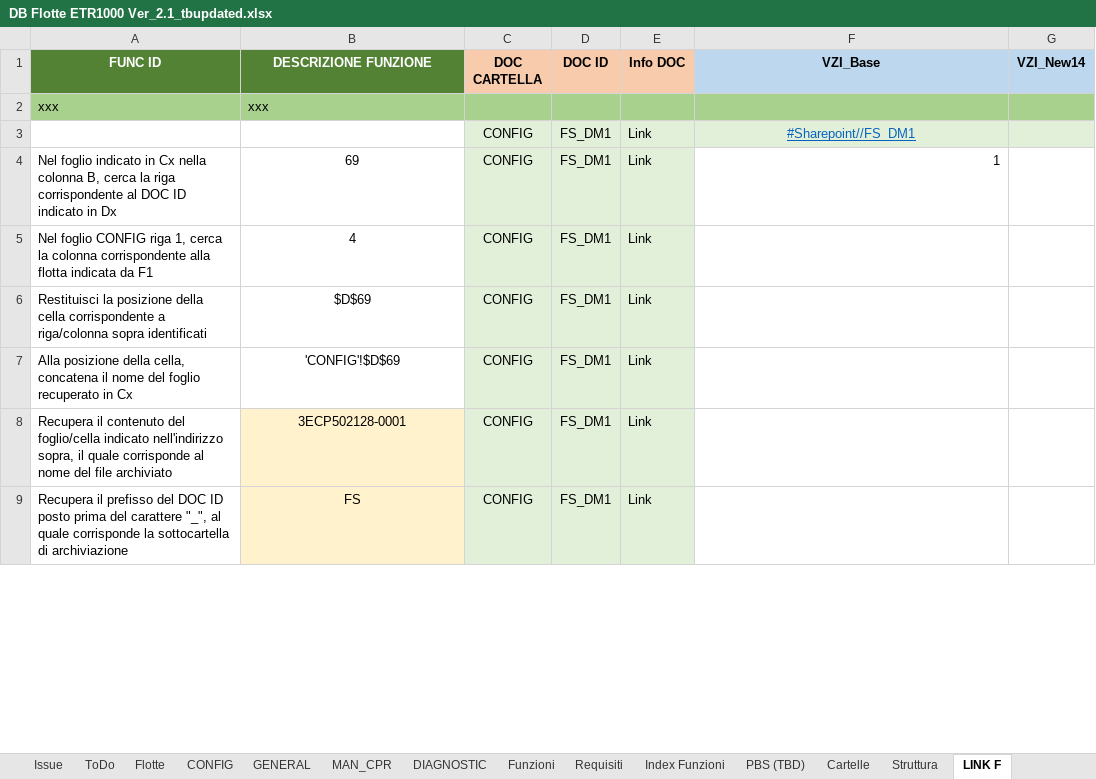
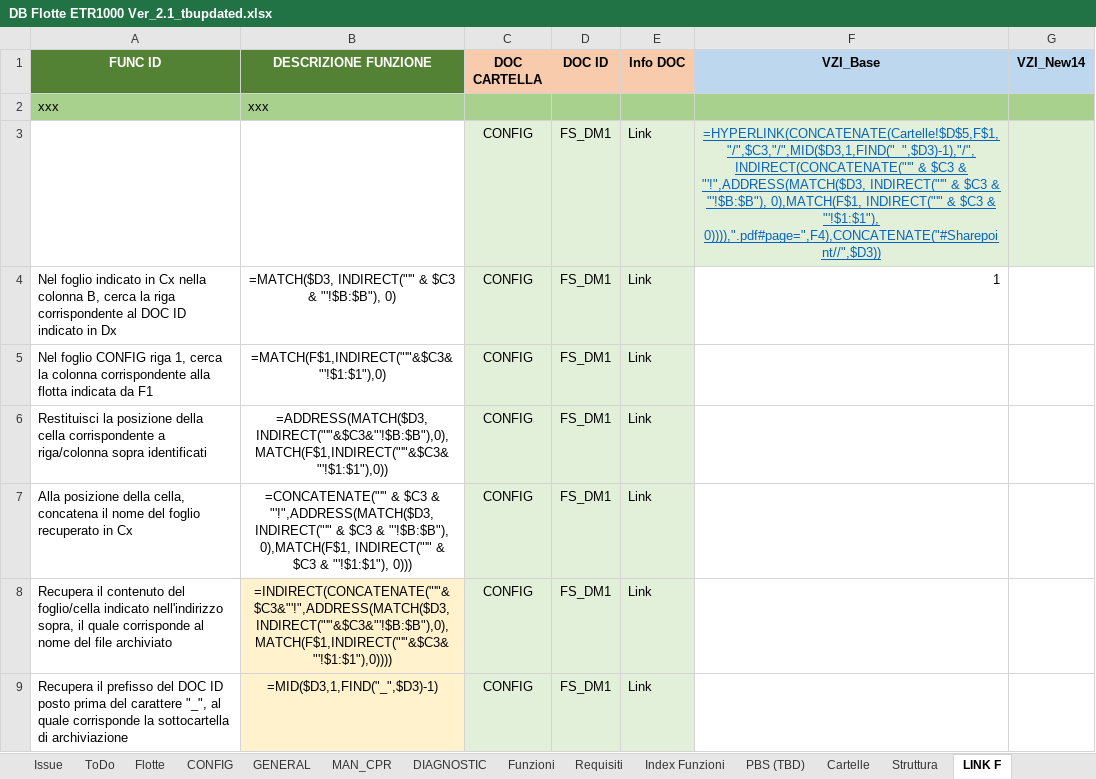
Before and after one commit to Casinski/AskTrainMind, an Excel workbook: DB Flotte ETR1000 Ver_2.1_tbupdated.xlsx, sheet LINK F, drawn as a sheet; only a part is shown; values as stored, in another font and other column widths than the file's, no borders; formulas without a stored value are shown as written; the diff covers the shown part only; the diff names each change by its address in the sheet, - before the commit and + after, or states it on an @@ line.

```diff
--- a/DB Flotte ETR1000 Ver_2.1_tbupdated.xlsx (sheet LINK F)
+++ b/DB Flotte ETR1000 Ver_2.1_tbupdated.xlsx (sheet LINK F)
-F3 (VZI_Base): #Sharepoint//FS_DM1
+F3 (VZI_Base): =HYPERLINK(CONCATENATE(Cartelle!$D$5,F$1,"/",$C3,"/",MID($D3,1,FIND("_",$D3)-1),"/",INDIRECT(CONCATENATE("'" & $C3 & "'!",ADDRESS(MATCH($D3, INDIRECT("'" & $C3 & "'!$B:$B"), 0),MATCH(F$1, INDIRECT("'" & $C3 & "'!$1:$1"), 0)))),".pdf#page=",F4),CONCATENATE("#Sharepoint//",$D3))
-B4 (DESCRIZIONE FUNZIONE): 69
+B4 (DESCRIZIONE FUNZIONE): =MATCH($D3, INDIRECT("'" & $C3 & "'!$B:$B"), 0)
-B5 (DESCRIZIONE FUNZIONE): 4
+B5 (DESCRIZIONE FUNZIONE): =MATCH(F$1,INDIRECT("'"&$C3&"'!$1:$1"),0)
-B6 (DESCRIZIONE FUNZIONE): $D$69
+B6 (DESCRIZIONE FUNZIONE): =ADDRESS(MATCH($D3,INDIRECT("'"&$C3&"'!$B:$B"),0),MATCH(F$1,INDIRECT("'"&$C3&"'!$1:$1"),0))
-B7 (DESCRIZIONE FUNZIONE): 'CONFIG'!$D$69
+B7 (DESCRIZIONE FUNZIONE): =CONCATENATE("'" & $C3 & "'!",ADDRESS(MATCH($D3, INDIRECT("'" & $C3 & "'!$B:$B"), 0),MATCH(F$1, INDIRECT("'" & $C3 & "'!$1:$1"), 0)))
-B8 (DESCRIZIONE FUNZIONE): 3ECP502128-0001
+B8 (DESCRIZIONE FUNZIONE): =INDIRECT(CONCATENATE("'"&$C3&"'!",ADDRESS(MATCH($D3,INDIRECT("'"&$C3&"'!$B:$B"),0),MATCH(F$1,INDIRECT("'"&$C3&"'!$1:$1"),0))))
-B9 (DESCRIZIONE FUNZIONE): FS
+B9 (DESCRIZIONE FUNZIONE): =MID($D3,1,FIND("_",$D3)-1)
```
Also changed, not shown: 14 edited cells elsewhere in this sheet, sheet Funzioni, sheet Index Funzioni, sheet MAN_CPR, sheet Cartelle, sheet Flotte, sheet CONFIG, hidden cells, 38 other files.
